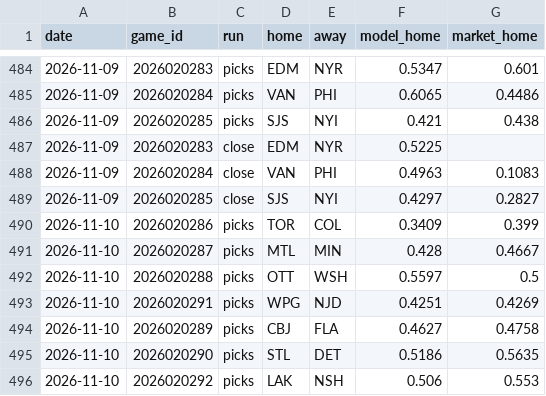
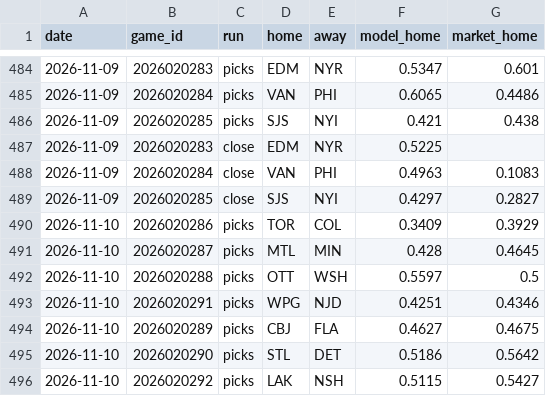
Before and after one commit to 88jackcarr/NHL-odds-betting, a CSV file: data/predictions.csv, drawn as a sheet; only a part is shown, gaps mark what is left out.

```diff
--- a/data/predictions.csv
+++ b/data/predictions.csv
@@ -489,8 +489,8 @@ date,game_id,run,home,away,model_home,market_home
 2026-11-09,2026020285,close,SJS,NYI,0.4297,0.2827
-2026-11-10,2026020286,picks,TOR,COL,0.3409,0.399
-2026-11-10,2026020287,picks,MTL,MIN,0.428,0.4667
+2026-11-10,2026020286,picks,TOR,COL,0.3409,0.3929
+2026-11-10,2026020287,picks,MTL,MIN,0.428,0.4645
 2026-11-10,2026020288,picks,OTT,WSH,0.5597,0.5
-2026-11-10,2026020291,picks,WPG,NJD,0.4251,0.4269
-2026-11-10,2026020289,picks,CBJ,FLA,0.4627,0.4758
-2026-11-10,2026020290,picks,STL,DET,0.5186,0.5635
-2026-11-10,2026020292,picks,LAK,NSH,0.506,0.553
+2026-11-10,2026020291,picks,WPG,NJD,0.4251,0.4346
+2026-11-10,2026020289,picks,CBJ,FLA,0.4627,0.4675
+2026-11-10,2026020290,picks,STL,DET,0.5186,0.5642
+2026-11-10,2026020292,picks,LAK,NSH,0.5115,0.5427
```
Also changed, not shown: data/bets.csv, 1 other file.
